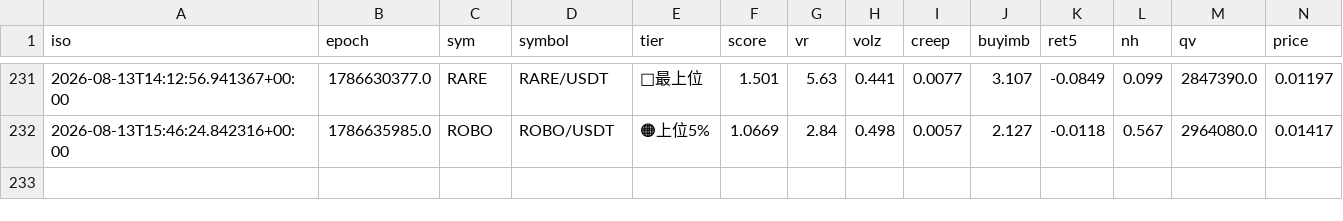
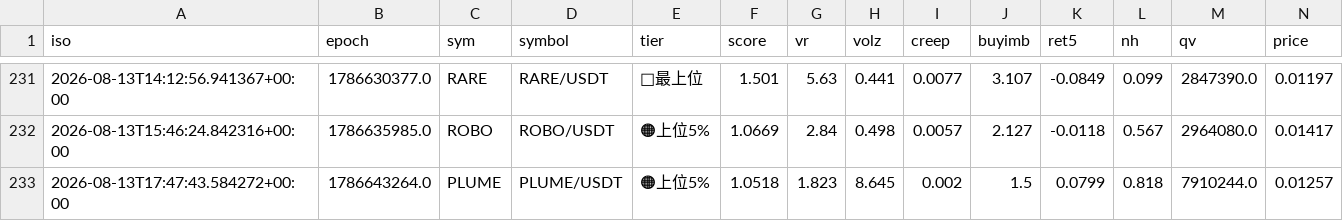
Before and after one commit to divisas072-ui/pump_scan.py, a CSV file: alerts_log.csv, drawn as a sheet; only a part is shown, gaps mark what is left out; rows hold the shown columns only; the diff names each change by its address in the sheet, - before the commit and + after, or states it on an @@ line.

```diff
--- a/alerts_log.csv
+++ b/alerts_log.csv
+row 233: 2026-08-13T17:47:43.584272+00:00 | 1786643264.0 | PLUME | PLUME/USDT | 🟠上位5% | 1.0518 | 1.823 | 8.645 | 0.002 | 1.5 | 0.0799 | 0.818 | 7910244.0 | 0.01257
```
Also changed, not shown: 2 other files.
